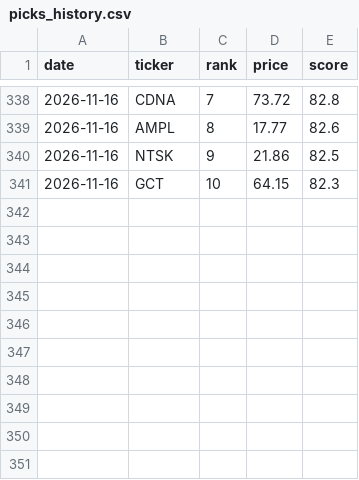
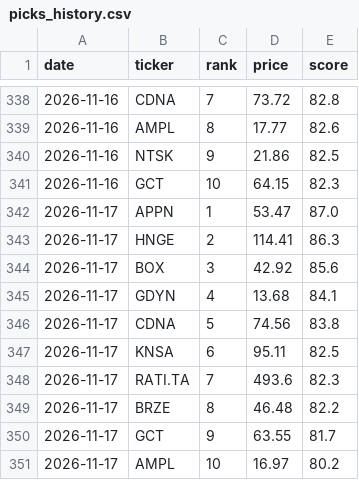
Before and after one commit to OdedAviv1211/stock-radar, a CSV file: data/picks_history.csv, drawn as a sheet; only a part is shown, gaps mark what is left out; the diff names each change by its address in the sheet, - before the commit and + after, or states it on an @@ line.

```diff
--- a/data/picks_history.csv
+++ b/data/picks_history.csv
+row 342: 2026-11-17 | APPN | 1 | 53.47 | 87.0
+row 343: 2026-11-17 | HNGE | 2 | 114.41 | 86.3
+row 344: 2026-11-17 | BOX | 3 | 42.92 | 85.6
+row 345: 2026-11-17 | GDYN | 4 | 13.68 | 84.1
+row 346: 2026-11-17 | CDNA | 5 | 74.56 | 83.8
+row 347: 2026-11-17 | KNSA | 6 | 95.11 | 82.5
+row 348: 2026-11-17 | RATI.TA | 7 | 493.6 | 82.3
+row 349: 2026-11-17 | BRZE | 8 | 46.48 | 82.2
+row 350: 2026-11-17 | GCT | 9 | 63.55 | 81.7
+row 351: 2026-11-17 | AMPL | 10 | 16.97 | 80.2
```
Also changed, not shown: data/dips_history.csv, 8 other files.
